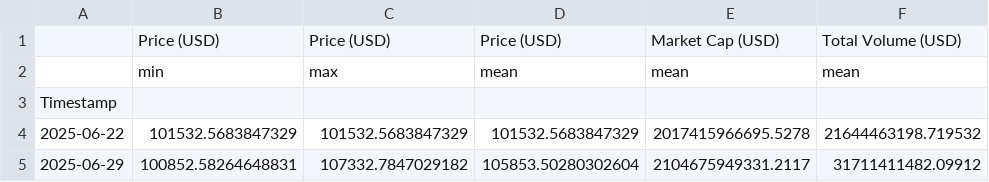
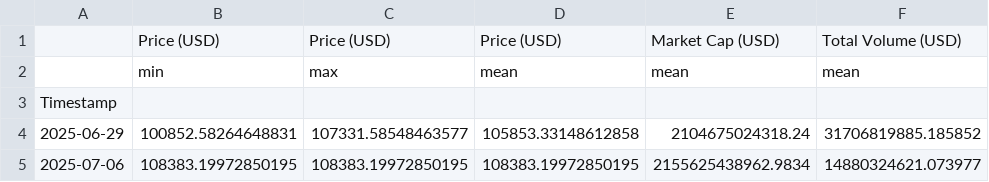
Before and after one commit to giladAlboher/pandas_-project, a CSV file: data/weekly_statistics.csv, drawn as a sheet.

```diff
--- a/data/weekly_statistics.csv
+++ b/data/weekly_statistics.csv
@@ -3,3 +3,3 @@
 Timestamp,,,,,
-2025-06-22,101532.5683847329,101532.5683847329,101532.5683847329,2017415966695.5278,21644463198.719532
-2025-06-29,100852.58264648831,107332.7847029182,105853.50280302604,2104675949331.2117,31711411482.09912
+2025-06-29,100852.58264648831,107331.58548463577,105853.33148612858,2104675024318.24,31706819885.185852
+2025-07-06,108383.19972850195,108383.19972850195,108383.19972850195,2155625438962.9834,14880324621.073977
```
Also changed, not shown: data/bitcoin_prices_week.csv, 1 other file.
